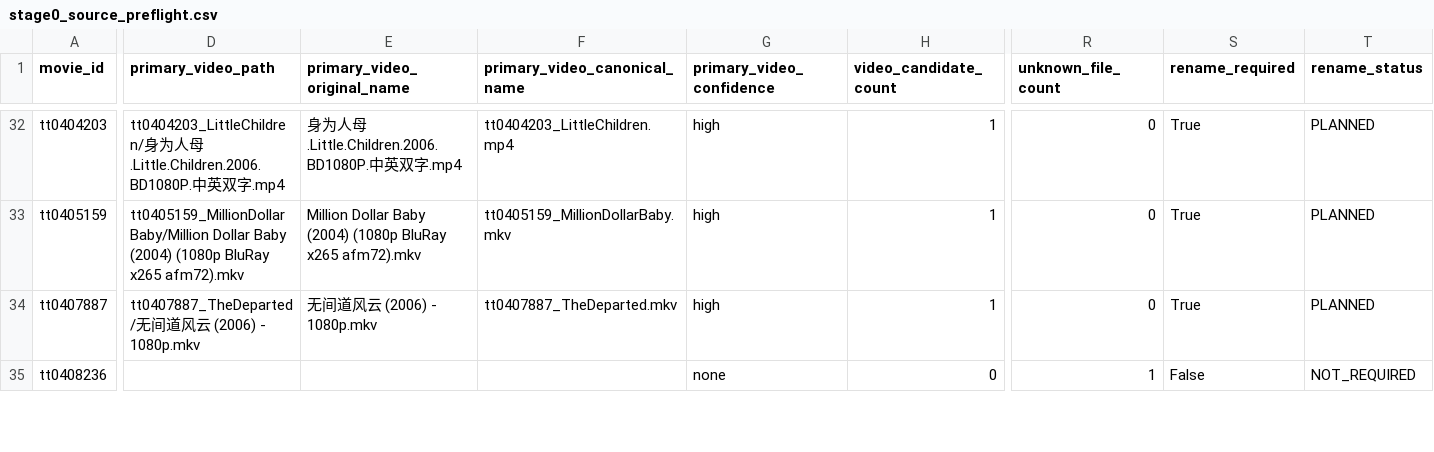
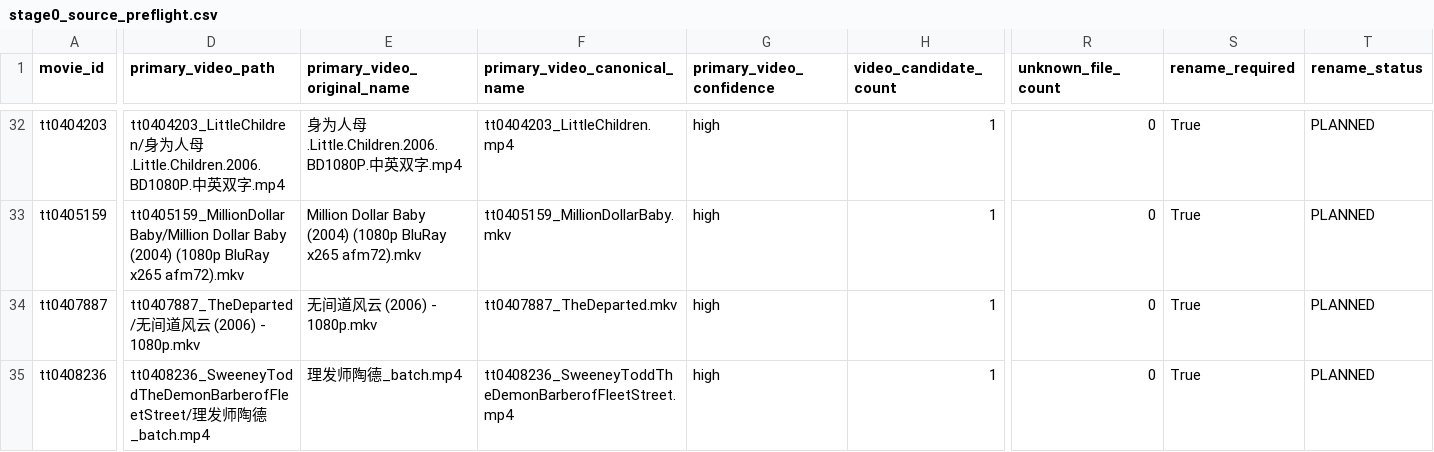
Before and after one commit to SiaDu/OscarDP, a CSV file: reports/stage0_source_preflight/stage0_source_preflight.csv, drawn as a sheet; only a part is shown, gaps mark what is left out; the diff covers the shown part only; the diff names each change by its address in the sheet, - before the commit and + after, or states it on an @@ line.

Commit message:
Update stage0 cleanup summary and source preflight reports
- Adjusted counts for confidently identified primary movies and manual reviews in stage0_cleanup_summary.json.
- Updated subtitle counts and planned rename counts in stage0_source_preflight.csv.
- Modified entries for "Pirates of the Caribbean: The Curse of the Black Pearl," "Sweeney Todd: The Demon Barber of Fleet Street," and "Hustle & Flow" in stage0_source_preflight.jsonl to reflect new video paths and statuses.

```diff
--- a/reports/stage0_source_preflight/stage0_source_preflight.csv
+++ b/reports/stage0_source_preflight/stage0_source_preflight.csv
-D35 (primary_video_path): (empty)
+D35 (primary_video_path): tt0408236_SweeneyToddTheDemonBarberofFleetStreet/理发师陶德_batch.mp4
-E35 (primary_video_original_name): (empty)
+E35 (primary_video_original_name): 理发师陶德_batch.mp4
-F35 (primary_video_canonical_name): (empty)
+F35 (primary_video_canonical_name): tt0408236_SweeneyToddTheDemonBarberofFleetStreet.mp4
-G35 (primary_video_confidence): none
+G35 (primary_video_confidence): high
-H35 (video_candidate_count): 0
+H35 (video_candidate_count): 1
-R35 (unknown_file_count): 1
+R35 (unknown_file_count): 0
-S35 (rename_required): False
+S35 (rename_required): True
-T35 (rename_status): NOT_REQUIRED
+T35 (rename_status): PLANNED
```
Also changed, not shown: 36 edited cells elsewhere in this file, reports/stage0_source_preflight/stage0_cleanup_plan.csv, 2 other files.
